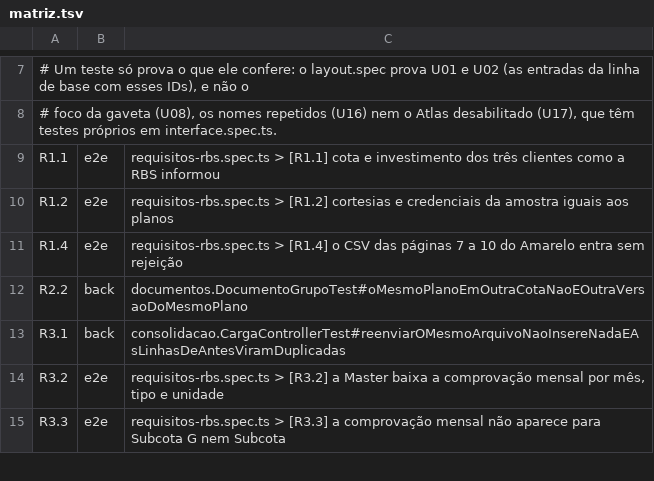
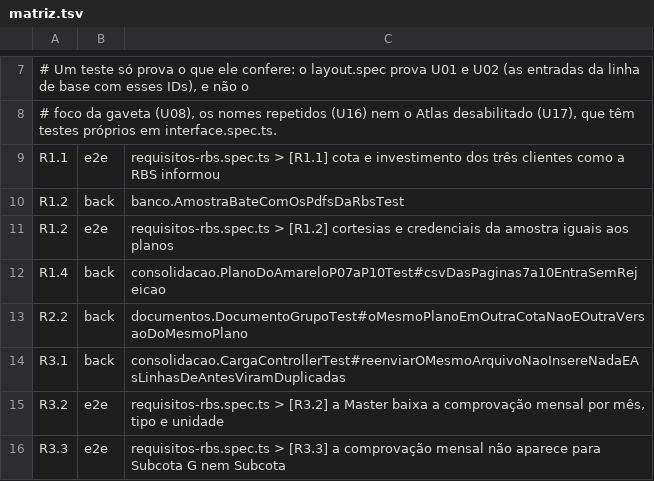
Before and after one commit to Gabriela-Mattos-18/planeta-360, a TSV file: frontend/e2e/matriz.tsv, drawn as a sheet; only a part is shown, gaps mark what is left out.

Commit message:
test(front): R1.2 e R1.4 provados pelos testes de back da amostra
O R1.4 sai do e2e: pela tela, a carga do CSV gravaria linhas no plano do Amarelo, cujos números o Atlas e o roteiro conferem. O teste de back carrega o mesmo CSV dentro de uma transação.

```diff
--- a/frontend/e2e/matriz.tsv
+++ b/frontend/e2e/matriz.tsv
@@ -9,4 +9,5 @@
 R1.1	e2e	requisitos-rbs.spec.ts > [R1.1] cota e investimento dos três clientes como a RBS informou
+R1.2	back	banco.AmostraBateComOsPdfsDaRbsTest
 R1.2	e2e	requisitos-rbs.spec.ts > [R1.2] cortesias e credenciais da amostra iguais aos planos
-R1.4	e2e	requisitos-rbs.spec.ts > [R1.4] o CSV das páginas 7 a 10 do Amarelo entra sem rejeição
+R1.4	back	consolidacao.PlanoDoAmareloP07aP10Test#csvDasPaginas7a10EntraSemRejeicao
 R2.2	back	documentos.DocumentoGrupoTest#oMesmoPlanoEmOutraCotaNaoEOutraVersaoDoMesmoPlano
```
Also changed, not shown: 1 other file.
